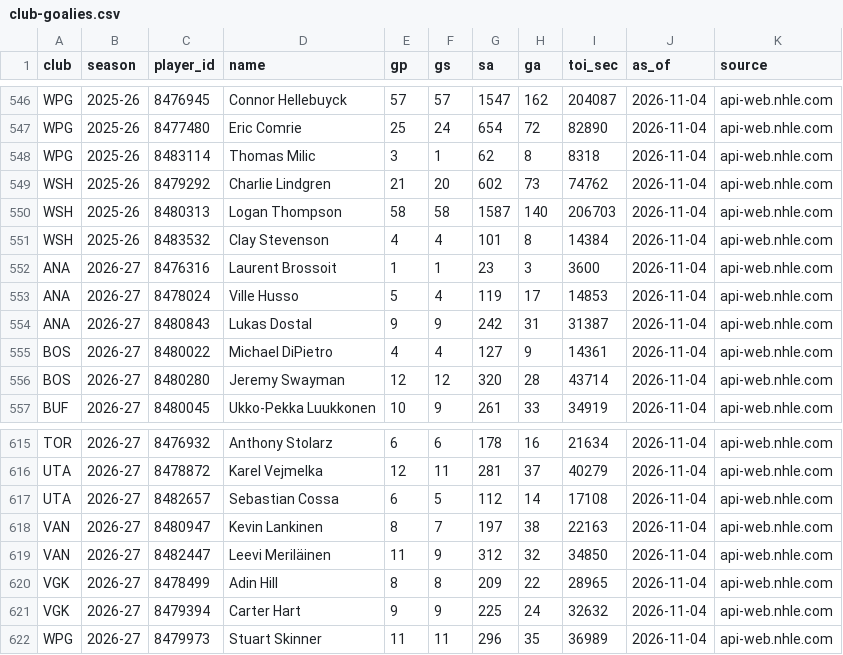
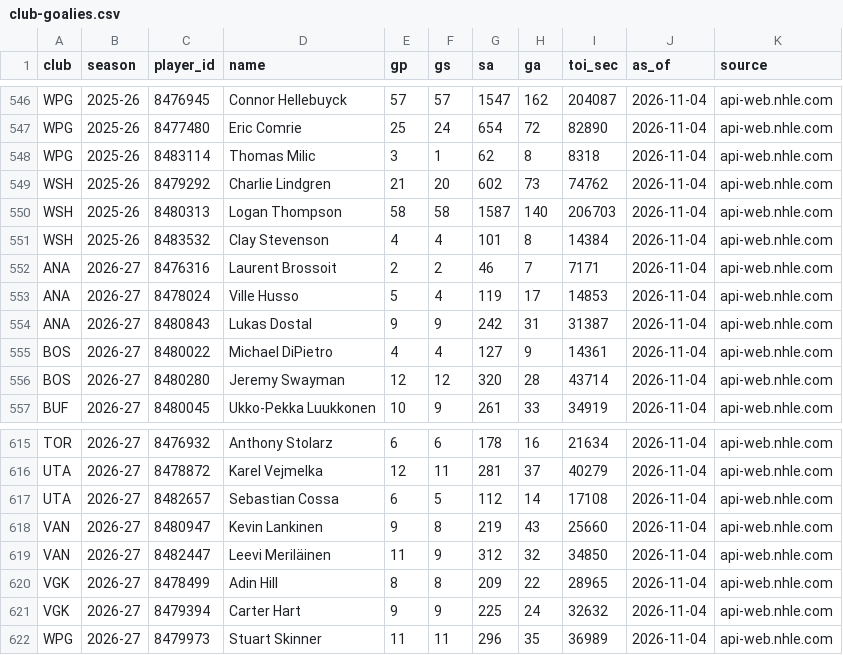
Before and after one commit to Goaltending-Journal/goaltendingjournal, a CSV file: data/departments/club-goalies.csv, drawn as a sheet; only a part is shown, gaps mark what is left out.

```diff
--- a/data/departments/club-goalies.csv
+++ b/data/departments/club-goalies.csv
@@ -551,3 +551,3 @@ WSH,2025-26,8480313,Logan Thompson,58,58,1587,140,206703,2026-11-04,api-web.nhle
 WSH,2025-26,8483532,Clay Stevenson,4,4,101,8,14384,2026-11-04,api-web.nhle.com
-ANA,2026-27,8476316,Laurent Brossoit,1,1,23,3,3600,2026-11-04,api-web.nhle.com
+ANA,2026-27,8476316,Laurent Brossoit,2,2,46,7,7171,2026-11-04,api-web.nhle.com
 ANA,2026-27,8478024,Ville Husso,5,4,119,17,14853,2026-11-04,api-web.nhle.com
@@ -617,3 +617,3 @@ UTA,2026-27,8478872,Karel Vejmelka,12,11,281,37,40279,2026-11-04,api-web.nhle.co
 UTA,2026-27,8482657,Sebastian Cossa,6,5,112,14,17108,2026-11-04,api-web.nhle.com
-VAN,2026-27,8480947,Kevin Lankinen,8,7,197,38,22163,2026-11-04,api-web.nhle.com
+VAN,2026-27,8480947,Kevin Lankinen,9,8,219,43,25660,2026-11-04,api-web.nhle.com
 VAN,2026-27,8482447,Leevi Meriläinen,11,9,312,32,34850,2026-11-04,api-web.nhle.com
```
Also changed, not shown: data/departments/depth-chart.csv, data/departments/draft-goalies.csv, 1 other file.
